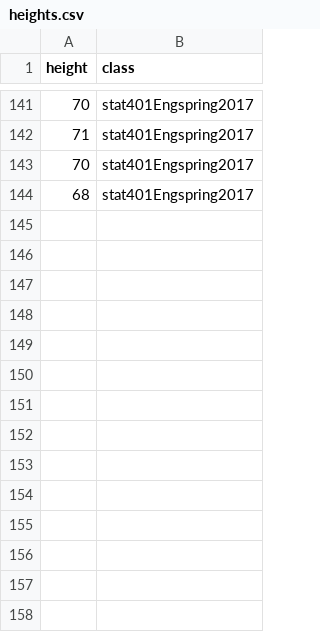
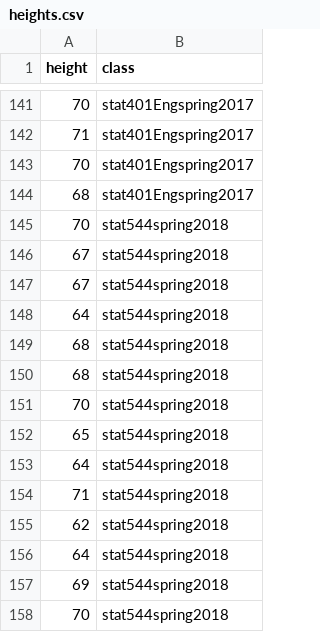
Before and after one commit to jarad/prior_elicitation_activity, a CSV file: heights.csv, drawn as a sheet; only a part is shown, gaps mark what is left out; the diff names each change by its address in the sheet, - before the commit and + after, or states it on an @@ line.

Commit message:
Add new heights

```diff
--- a/heights.csv
+++ b/heights.csv
+row 145: 70 | stat544spring2018
+row 146: 67 | stat544spring2018
+row 147: 67 | stat544spring2018
+row 148: 64 | stat544spring2018
+row 149: 68 | stat544spring2018
+row 150: 68 | stat544spring2018
+row 151: 70 | stat544spring2018
+row 152: 65 | stat544spring2018
+row 153: 64 | stat544spring2018
+row 154: 71 | stat544spring2018
+row 155: 62 | stat544spring2018
+row 156: 64 | stat544spring2018
+row 157: 69 | stat544spring2018
+row 158: 70 | stat544spring2018
```
